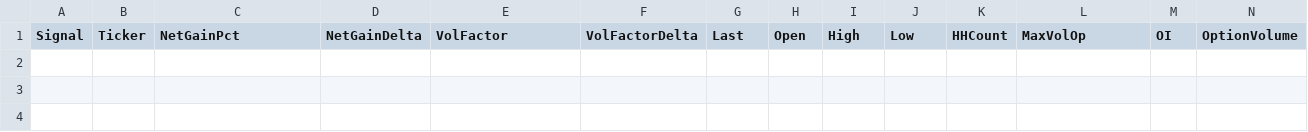
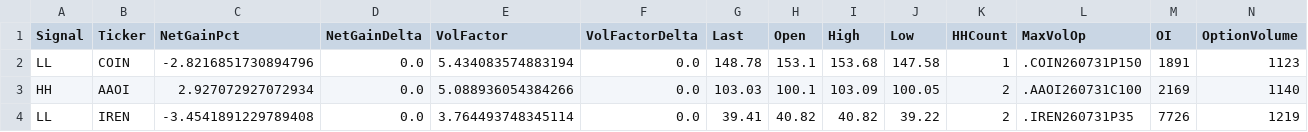
Before and after one commit to chakrikk/vol_scanner, a CSV file: data/scanner-results.csv, drawn as a sheet; only a part is shown; rows hold the shown columns only; the diff names each change by its address in the sheet, - before the commit and + after, or states it on an @@ line.

```diff
--- a/data/scanner-results.csv
+++ b/data/scanner-results.csv
+row 2: LL | COIN | -2.8216851730894796 | 0.0 | 5.434083574883194 | 0.0 | 148.78 | 153.1 | 153.68 | 147.58 | 1 | .COIN260731P150 | 1891 | 1123
+row 3: HH | AAOI | 2.927072927072934 | 0.0 | 5.088936054384266 | 0.0 | 103.03 | 100.1 | 103.09 | 100.05 | 2 | .AAOI260731C100 | 2169 | 1140
+row 4: LL | IREN | -3.4541891229789408 | 0.0 | 3.764493748345114 | 0.0 | 39.41 | 40.82 | 40.82 | 39.22 | 2 | .IREN260731P35 | 7726 | 1219
```
Also changed, not shown: data/watchlist.csv, 1 other file.
